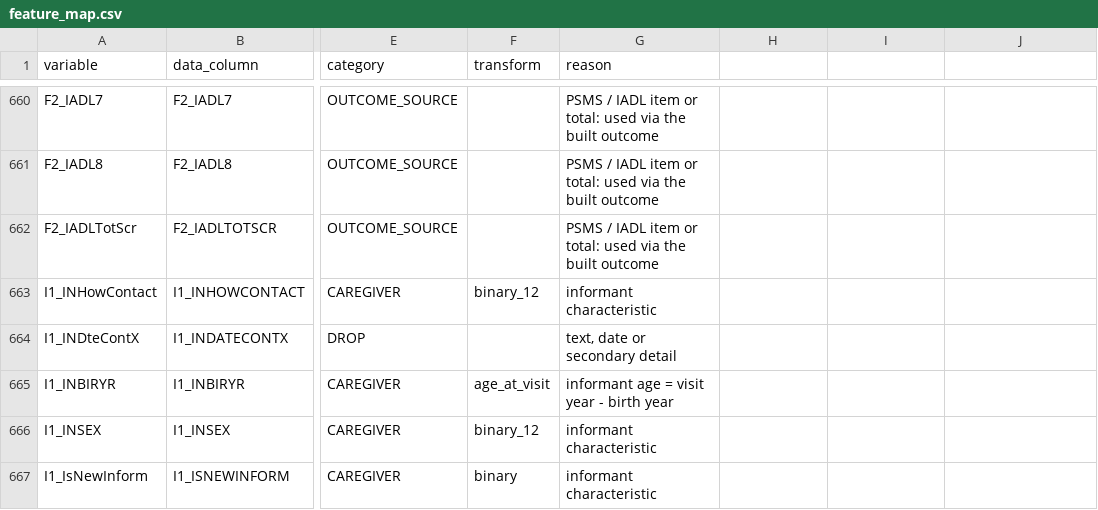
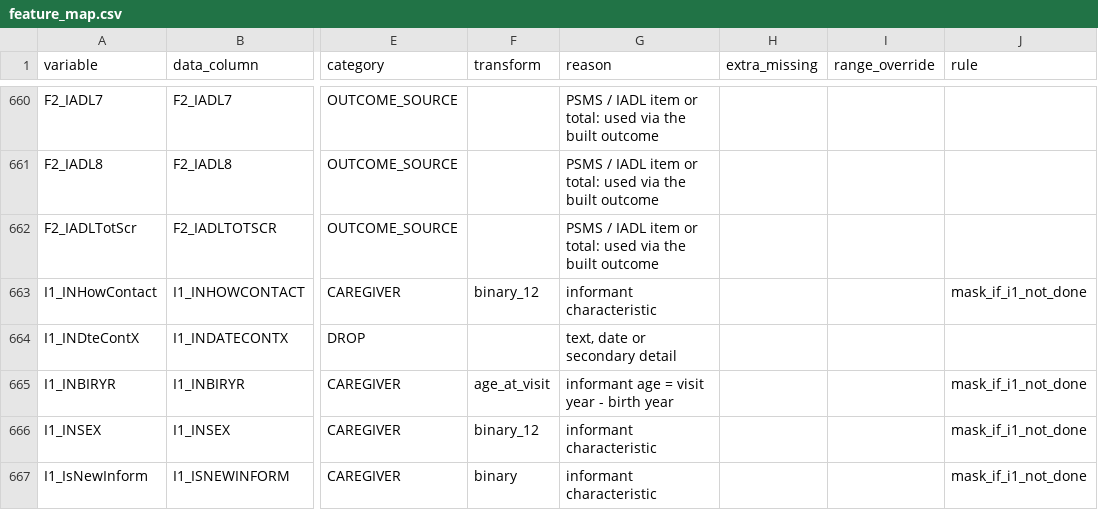
Before and after one commit to sachitsatyal/alzheimers-trajectory-mapping, a CSV file: configs/feature_map.csv, drawn as a sheet; only a part is shown, gaps mark what is left out; the diff covers the shown part only; the diff names each change by its address in the sheet, - before the commit and + after, or states it on an @@ line.

Commit message:
Record out-of-range decisions: extra missing codes, range fixes, logical rules

```diff
--- a/configs/feature_map.csv
+++ b/configs/feature_map.csv
-H1: (empty)
+H1: extra_missing
-I1: (empty)
+I1: range_override
-J1: (empty)
+J1: rule
-J663 (rule): (empty)
+J663 (rule): mask_if_i1_not_done
-J665:J667 (rule): (empty)
+J665:J667 (rule): mask_if_i1_not_done
```
Also changed, not shown: 17 edited cells elsewhere in this file.
